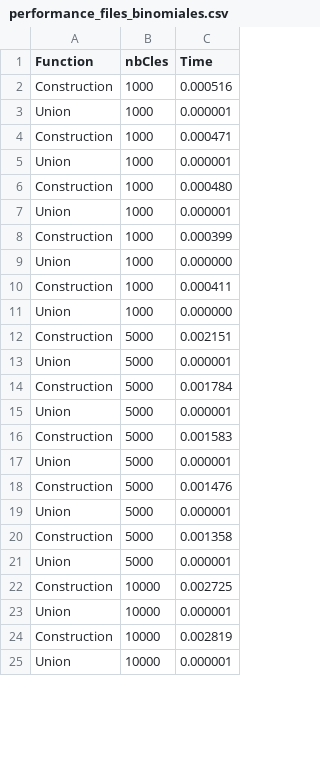
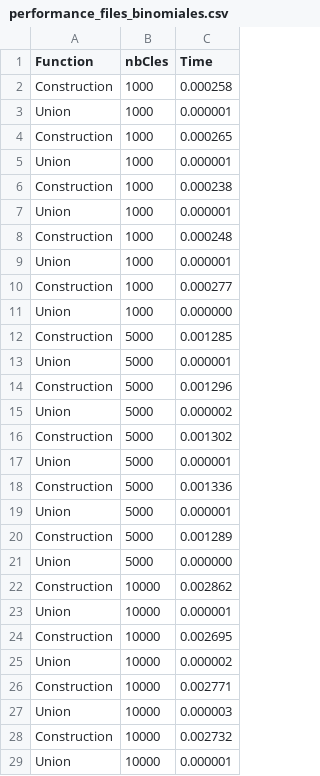
Before and after one commit to yangx219/ZHANG_YANG_ALGAV, a CSV file: performance_files_binomiales.csv, drawn as a sheet; only a part is shown; the diff covers the shown part only.

```diff
--- a/performance_files_binomiales.csv
+++ b/performance_files_binomiales.csv
@@ -1,25 +1,29 @@
 Function,nbCles,Time
-Construction,1000,0.000516
+Construction,1000,0.000258
 Union,1000,0.000001
-Construction,1000,0.000471
+Construction,1000,0.000265
 Union,1000,0.000001
-Construction,1000,0.000480
+Construction,1000,0.000238
 Union,1000,0.000001
-Construction,1000,0.000399
+Construction,1000,0.000248
+Union,1000,0.000001
+Construction,1000,0.000277
 Union,1000,0.000000
-Construction,1000,0.000411
-Union,1000,0.000000
-Construction,5000,0.002151
+Construction,5000,0.001285
 Union,5000,0.000001
-Construction,5000,0.001784
+Construction,5000,0.001296
+Union,5000,0.000002
+Construction,5000,0.001302
 Union,5000,0.000001
-Construction,5000,0.001583
+Construction,5000,0.001336
 Union,5000,0.000001
-Construction,5000,0.001476
-Union,5000,0.000001
-Construction,5000,0.001358
-Union,5000,0.000001
-Construction,10000,0.002725
+Construction,5000,0.001289
+Union,5000,0.000000
+Construction,10000,0.002862
 Union,10000,0.000001
-Construction,10000,0.002819
+Construction,10000,0.002695
+Union,10000,0.000002
+Construction,10000,0.002771
+Union,10000,0.000003
+Construction,10000,0.002732
 Union,10000,0.000001
```
Also changed, not shown: 12 added rows, 16 removed rows, 2 moved rows and 43 edited cells elsewhere in this file, 5 other files.
